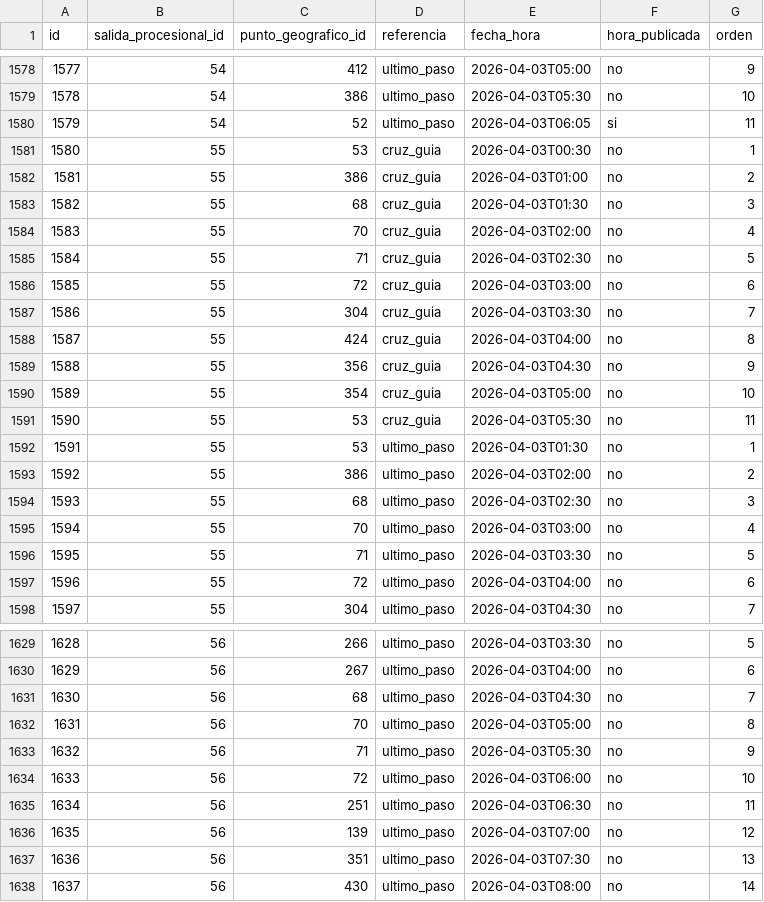
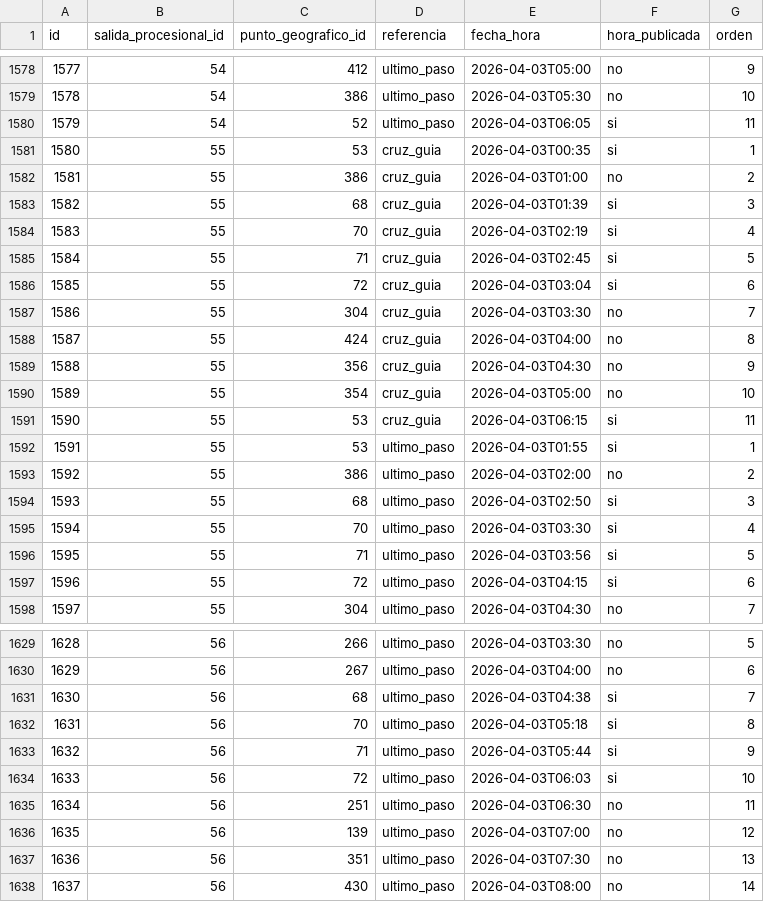
Before and after one commit to barrerot/cofradar2026, a CSV file: docs/datos/punto_itinerario.csv, drawn as a sheet; only a part is shown, gaps mark what is left out; the diff covers the shown part only.

```diff
--- a/docs/datos/punto_itinerario.csv
+++ b/docs/datos/punto_itinerario.csv
@@ -1580,8 +1580,8 @@ id,salida_procesional_id,punto_geografico_id,referencia,fecha_hora,hora_publicad
 1579,54,52,ultimo_paso,2026-04-03T06:05,si,11
-1580,55,53,cruz_guia,2026-04-03T00:30,no,1
+1580,55,53,cruz_guia,2026-04-03T00:35,si,1
 1581,55,386,cruz_guia,2026-04-03T01:00,no,2
-1582,55,68,cruz_guia,2026-04-03T01:30,no,3
-1583,55,70,cruz_guia,2026-04-03T02:00,no,4
-1584,55,71,cruz_guia,2026-04-03T02:30,no,5
-1585,55,72,cruz_guia,2026-04-03T03:00,no,6
+1582,55,68,cruz_guia,2026-04-03T01:39,si,3
+1583,55,70,cruz_guia,2026-04-03T02:19,si,4
+1584,55,71,cruz_guia,2026-04-03T02:45,si,5
+1585,55,72,cruz_guia,2026-04-03T03:04,si,6
 1586,55,304,cruz_guia,2026-04-03T03:30,no,7
@@ -1590,9 +1590,9 @@ id,salida_procesional_id,punto_geografico_id,referencia,fecha_hora,hora_publicad
 1589,55,354,cruz_guia,2026-04-03T05:00,no,10
-1590,55,53,cruz_guia,2026-04-03T05:30,no,11
-1591,55,53,ultimo_paso,2026-04-03T01:30,no,1
+1590,55,53,cruz_guia,2026-04-03T06:15,si,11
+1591,55,53,ultimo_paso,2026-04-03T01:55,si,1
 1592,55,386,ultimo_paso,2026-04-03T02:00,no,2
-1593,55,68,ultimo_paso,2026-04-03T02:30,no,3
-1594,55,70,ultimo_paso,2026-04-03T03:00,no,4
-1595,55,71,ultimo_paso,2026-04-03T03:30,no,5
-1596,55,72,ultimo_paso,2026-04-03T04:00,no,6
+1593,55,68,ultimo_paso,2026-04-03T02:50,si,3
+1594,55,70,ultimo_paso,2026-04-03T03:30,si,4
+1595,55,71,ultimo_paso,2026-04-03T03:56,si,5
+1596,55,72,ultimo_paso,2026-04-03T04:15,si,6
 1597,55,304,ultimo_paso,2026-04-03T04:30,no,7
@@ -1630,6 +1630,6 @@ id,salida_procesional_id,punto_geografico_id,referencia,fecha_hora,hora_publicad
 1629,56,267,ultimo_paso,2026-04-03T04:00,no,6
-1630,56,68,ultimo_paso,2026-04-03T04:30,no,7
-1631,56,70,ultimo_paso,2026-04-03T05:00,no,8
-1632,56,71,ultimo_paso,2026-04-03T05:30,no,9
-1633,56,72,ultimo_paso,2026-04-03T06:00,no,10
+1630,56,68,ultimo_paso,2026-04-03T04:38,si,7
+1631,56,70,ultimo_paso,2026-04-03T05:18,si,8
+1632,56,71,ultimo_paso,2026-04-03T05:44,si,9
+1633,56,72,ultimo_paso,2026-04-03T06:03,si,10
 1634,56,251,ultimo_paso,2026-04-03T06:30,no,11
```
Also changed, not shown: 78 edited cells elsewhere in this file, 4 other files.
